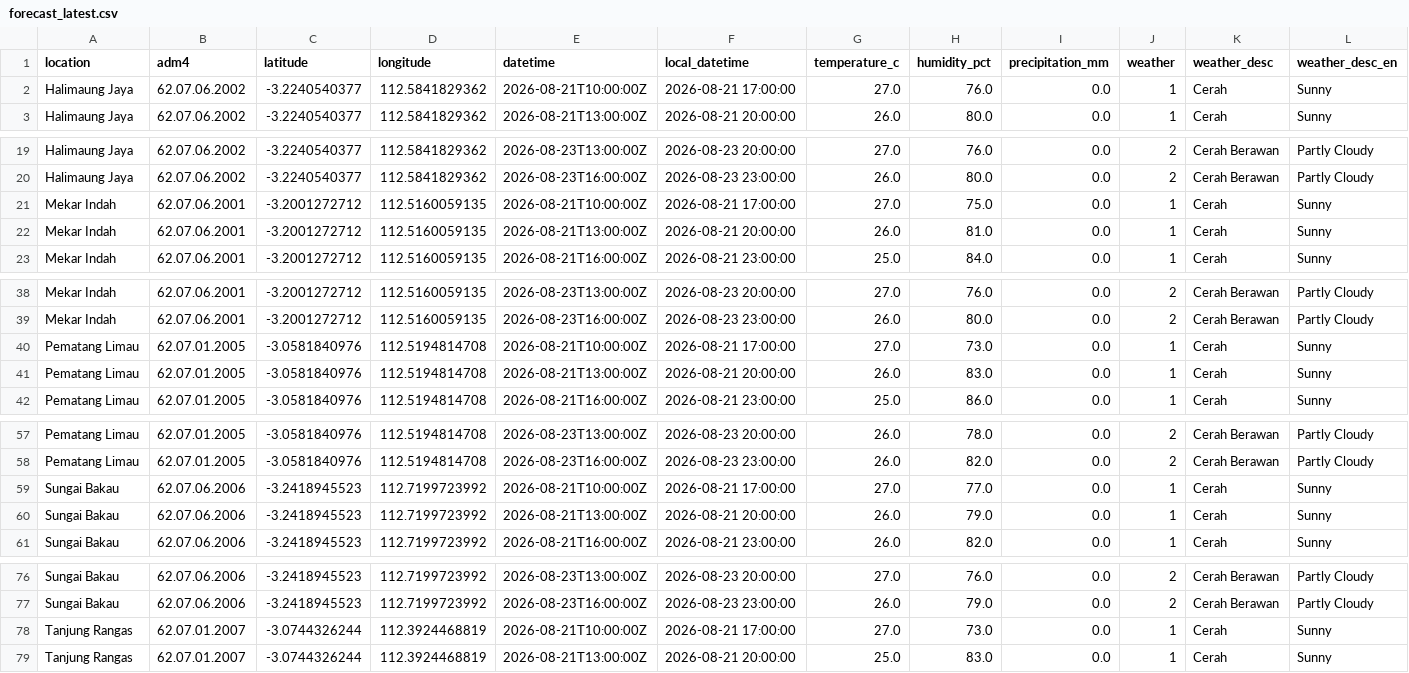
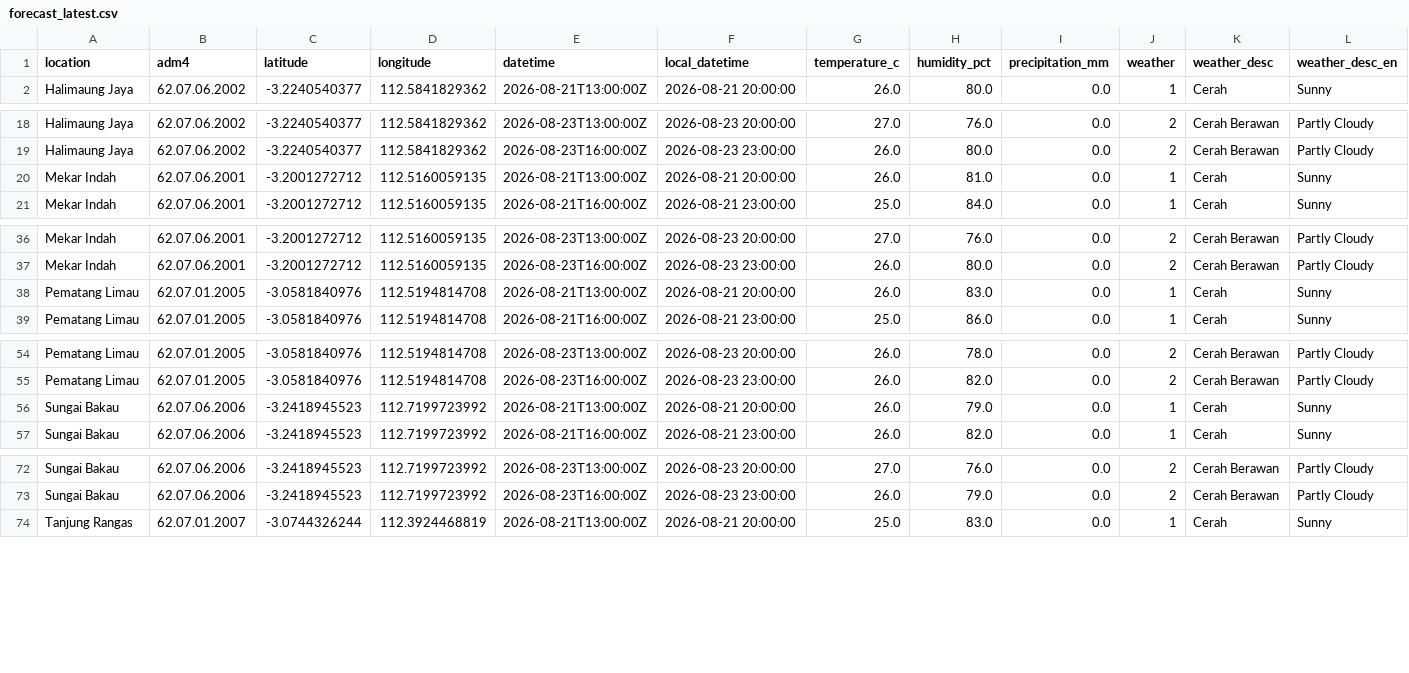
Before and after one commit to datoeltoel/serpro-climate-carbon-monitoring, a CSV file: data/processed/climate/bmkg/forecast_latest.csv, drawn as a sheet; only a part is shown, gaps mark what is left out; rows hold the shown columns only; the diff names each change by its address in the sheet, - before the commit and + after, or states it on an @@ line.

```diff
--- a/data/processed/climate/bmkg/forecast_latest.csv
+++ b/data/processed/climate/bmkg/forecast_latest.csv
-row 2: Halimaung Jaya | 62.07.06.2002 | -3.2240540377 | 112.5841829362 | 2026-08-21T10:00:00Z | 2026-08-21 17:00:00 | 27.0 | 76.0 | 0.0 | 1 | Cerah | Sunny
-row 21: Mekar Indah | 62.07.06.2001 | -3.2001272712 | 112.5160059135 | 2026-08-21T10:00:00Z | 2026-08-21 17:00:00 | 27.0 | 75.0 | 0.0 | 1 | Cerah | Sunny
-row 40: Pematang Limau | 62.07.01.2005 | -3.0581840976 | 112.5194814708 | 2026-08-21T10:00:00Z | 2026-08-21 17:00:00 | 27.0 | 73.0 | 0.0 | 1 | Cerah | Sunny
-row 59: Sungai Bakau | 62.07.06.2006 | -3.2418945523 | 112.7199723992 | 2026-08-21T10:00:00Z | 2026-08-21 17:00:00 | 27.0 | 77.0 | 0.0 | 1 | Cerah | Sunny
-row 78: Tanjung Rangas | 62.07.01.2007 | -3.0744326244 | 112.3924468819 | 2026-08-21T10:00:00Z | 2026-08-21 17:00:00 | 27.0 | 73.0 | 0.0 | 1 | Cerah | Sunny
```
Also changed, not shown: 1 other file.
